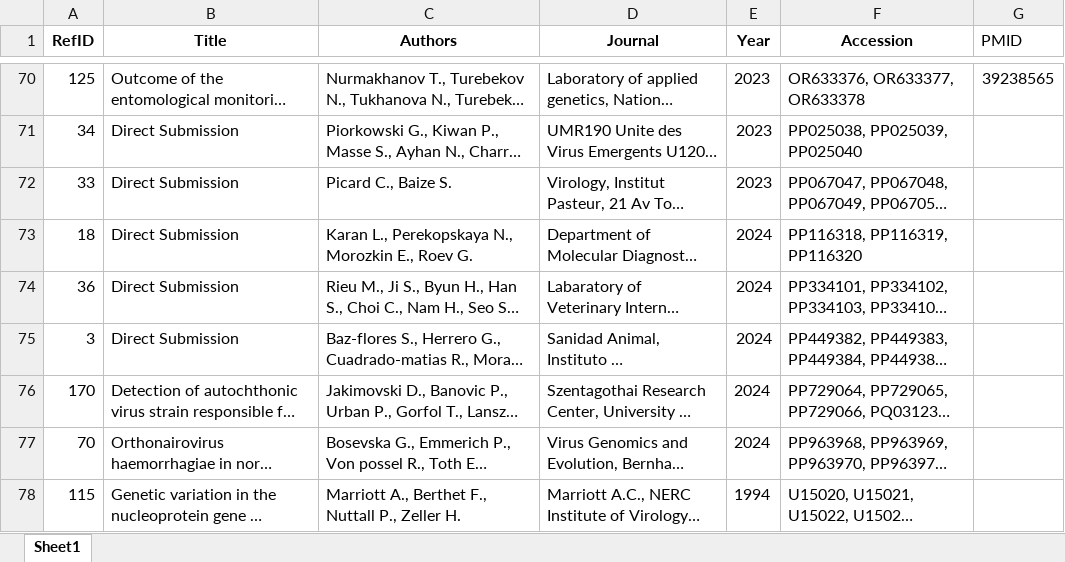
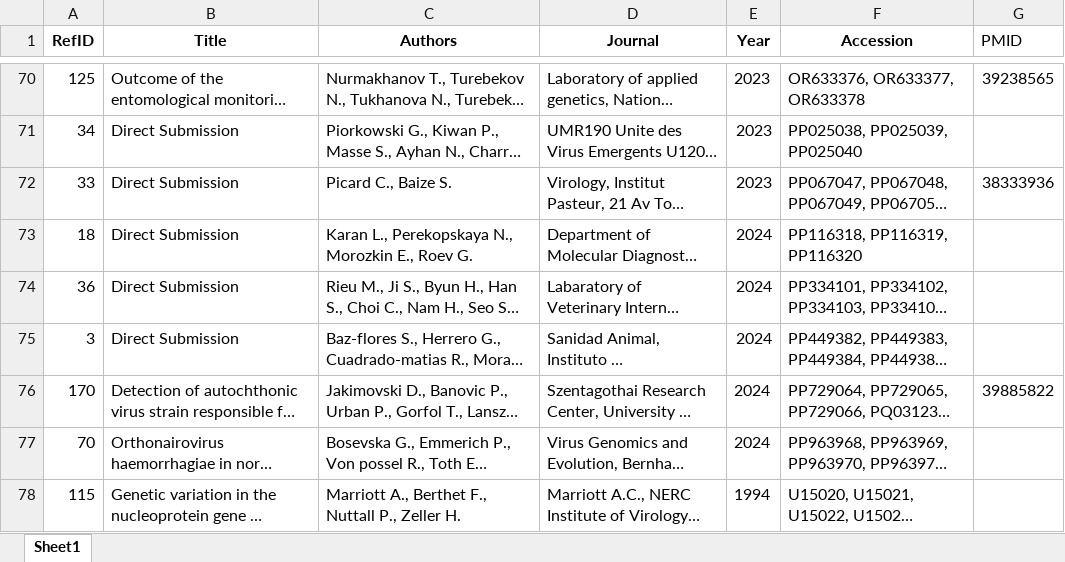
Before and after one commit to hivdb/GenBankRefs, an Excel workbook: Pubmed/CCHF/CCHF_pubmed_search_checked.xlsx, sheet Sheet1, drawn as a sheet; only a part is shown, gaps mark what is left out; long unchanged cells end in …; values as stored, in another font and other column widths than the file's, no borders; the diff names each change by its address in the sheet, - before the commit and + after, or states it on an @@ line.

```diff
--- a/Pubmed/CCHF/CCHF_pubmed_search_checked.xlsx (sheet Sheet1)
+++ b/Pubmed/CCHF/CCHF_pubmed_search_checked.xlsx (sheet Sheet1)
-G72 (PMID): (empty)
+G72 (PMID): 38333936
-G76 (PMID): (empty)
+G76 (PMID): 39885822
```
Also changed, not shown: Pubmed/CCHF/CCHF_AI_search_checked.xlsx, Pubmed/CCHF/ReferenceSummary_PubMed_Missing_Apr7.xlsx, 10 other files.
